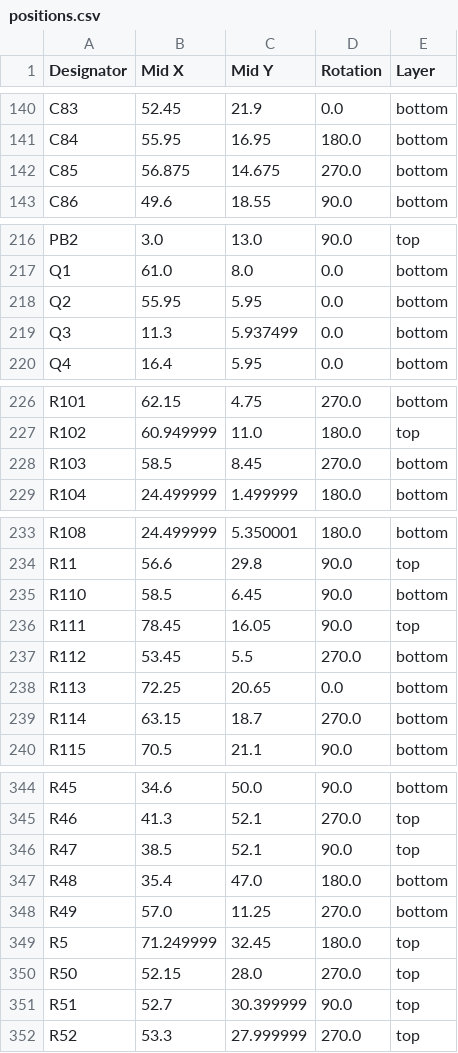
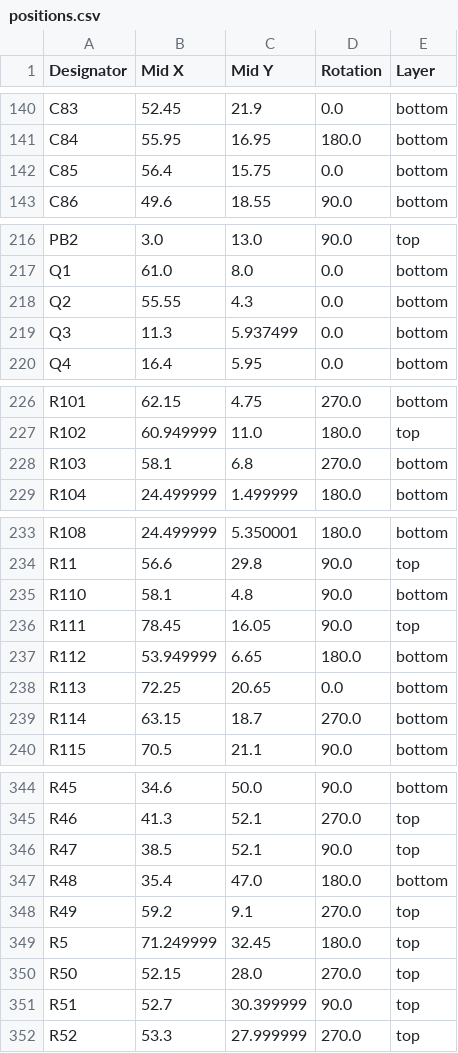
Before and after one commit to ts-manuel/iMX6-Demo-Board, a CSV file: kicad/production/positions.csv, drawn as a sheet; only a part is shown, gaps mark what is left out; the diff covers the shown part only.

```diff
--- a/kicad/production/positions.csv
+++ b/kicad/production/positions.csv
@@ -141,3 +141,3 @@ C83,52.45,21.9,0.0,bottom
 C84,55.95,16.95,180.0,bottom
-C85,56.875,14.675,270.0,bottom
+C85,56.4,15.75,0.0,bottom
 C86,49.6,18.55,90.0,bottom
@@ -217,3 +217,3 @@ PB2,3.0,13.0,90.0,top
 Q1,61.0,8.0,0.0,bottom
-Q2,55.95,5.95,0.0,bottom
+Q2,55.55,4.3,0.0,bottom
 Q3,11.3,5.937499,0.0,bottom
@@ -227,3 +227,3 @@ R101,62.15,4.75,270.0,bottom
 R102,60.949999,11.0,180.0,top
-R103,58.5,8.45,270.0,bottom
+R103,58.1,6.8,270.0,bottom
 R104,24.499999,1.499999,180.0,bottom
@@ -234,5 +234,5 @@ R108,24.499999,5.350001,180.0,bottom
 R11,56.6,29.8,90.0,top
-R110,58.5,6.45,90.0,bottom
+R110,58.1,4.8,90.0,bottom
 R111,78.45,16.05,90.0,top
-R112,53.45,5.5,270.0,bottom
+R112,53.949999,6.65,180.0,bottom
 R113,72.25,20.65,0.0,bottom
@@ -347,3 +347,3 @@ R47,38.5,52.1,90.0,top
 R48,35.4,47.0,180.0,bottom
-R49,57.0,11.25,270.0,bottom
+R49,59.2,9.1,270.0,top
 R5,71.249999,32.45,180.0,top
```
Also changed, not shown: 3 edited cells elsewhere in this file, kicad/production/bom.csv, kicad/production/designators.csv, 34 other files.
